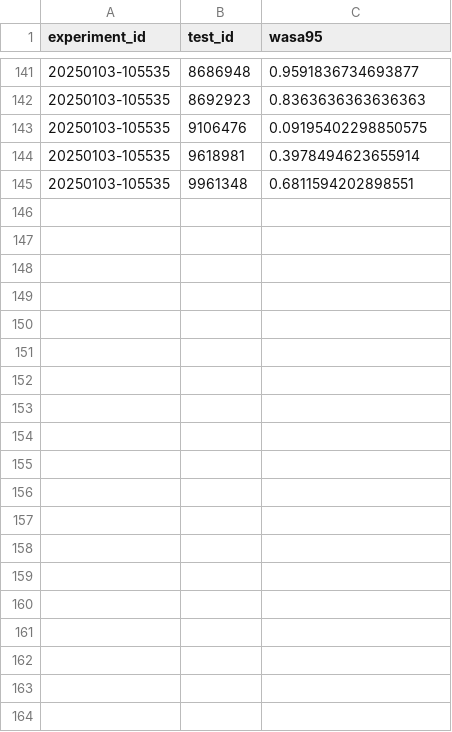
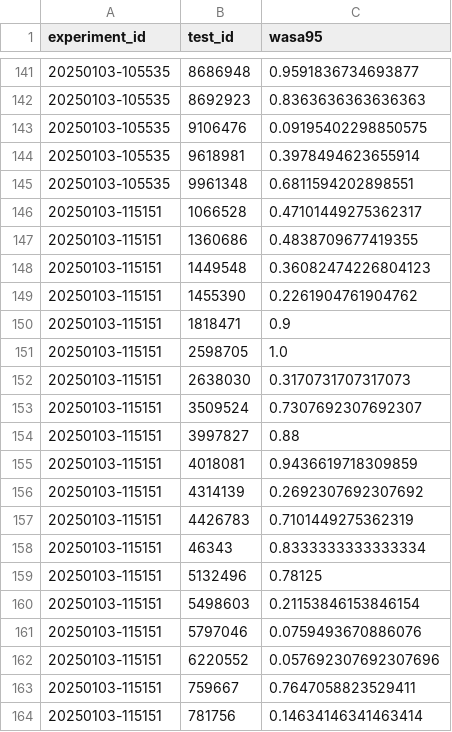
Before and after one commit to Arcascope/pisces, a CSV file: examples/RGB_Spectrograms/saved_outputs/wasa95.csv, drawn as a sheet; only a part is shown, gaps mark what is left out; the diff covers the shown part only; the diff names each change by its address in the sheet, - before the commit and + after, or states it on an @@ line.

```diff
--- a/examples/RGB_Spectrograms/saved_outputs/wasa95.csv
+++ b/examples/RGB_Spectrograms/saved_outputs/wasa95.csv
+row 146: 20250103-115151 | 1066528 | 0.47101449275362317
+row 147: 20250103-115151 | 1360686 | 0.4838709677419355
+row 148: 20250103-115151 | 1449548 | 0.36082474226804123
+row 149: 20250103-115151 | 1455390 | 0.2261904761904762
+row 150: 20250103-115151 | 1818471 | 0.9
+row 151: 20250103-115151 | 2598705 | 1.0
+row 152: 20250103-115151 | 2638030 | 0.3170731707317073
+row 153: 20250103-115151 | 3509524 | 0.7307692307692307
+row 154: 20250103-115151 | 3997827 | 0.88
+row 155: 20250103-115151 | 4018081 | 0.9436619718309859
+row 156: 20250103-115151 | 4314139 | 0.2692307692307692
+row 157: 20250103-115151 | 4426783 | 0.7101449275362319
+row 158: 20250103-115151 | 46343 | 0.8333333333333334
+row 159: 20250103-115151 | 5132496 | 0.78125
+row 160: 20250103-115151 | 5498603 | 0.21153846153846154
+row 161: 20250103-115151 | 5797046 | 0.0759493670886076
+row 162: 20250103-115151 | 6220552 | 0.057692307692307696
+row 163: 20250103-115151 | 759667 | 0.7647058823529411
+row 164: 20250103-115151 | 781756 | 0.14634146341463414
```
Also changed, not shown: 9 added rows elsewhere in this file, 1 other file.
